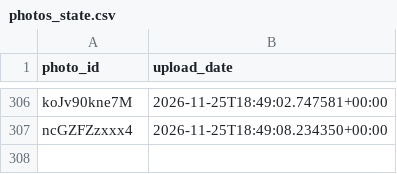
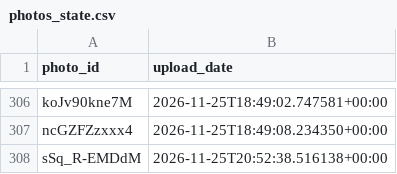
Before and after one commit to valyajohn/telegram-photos-autoposter, a CSV file: state/photos_state.csv, drawn as a sheet; only a part is shown, gaps mark what is left out.

```diff
--- a/state/photos_state.csv
+++ b/state/photos_state.csv
@@ -307 +307,2 @@ koJv90kne7M,2026-11-25T18:49:02.747581+00:00
 ncGZFZzxxx4,2026-11-25T18:49:08.234350+00:00
+sSq_R-EMDdM,2026-11-25T20:52:38.516138+00:00
```
